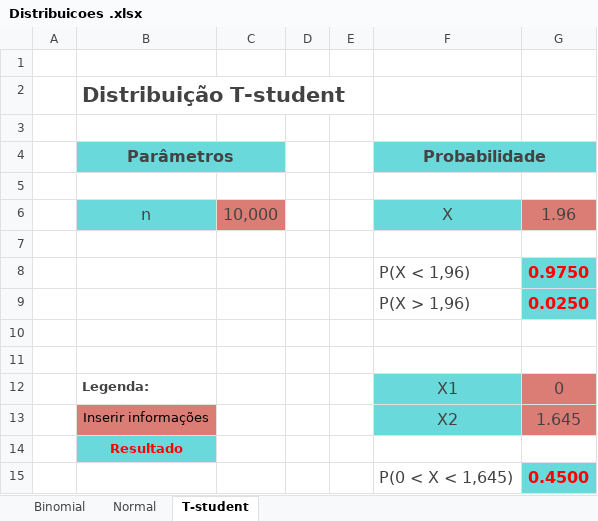
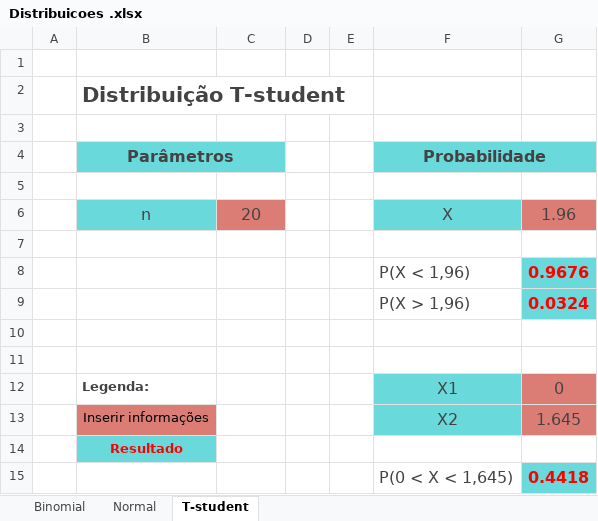
Before and after one commit to marciofcruz/datascience, an Excel workbook: fia/20210527/dados/Distribuicoes .xlsx, sheet T-student, drawn as a sheet; values as stored, in another font and other column widths than the file's, no borders; charts and pictures not drawn; the diff names each change by its address in the sheet, - before the commit and + after, or states it on an @@ line.

```diff
--- a/fia/20210527/dados/Distribuicoes .xlsx (sheet T-student)
+++ b/fia/20210527/dados/Distribuicoes .xlsx (sheet T-student)
-C6: 10,000
+C6: 20
-G8: 0.9750
+G8: 0.9676
-G9: 0.0250
+G9: 0.0324
-G15: 0.4500
+G15: 0.4418
```
Also changed, not shown: sheet Binomial, sheet Normal, 26 other files.
